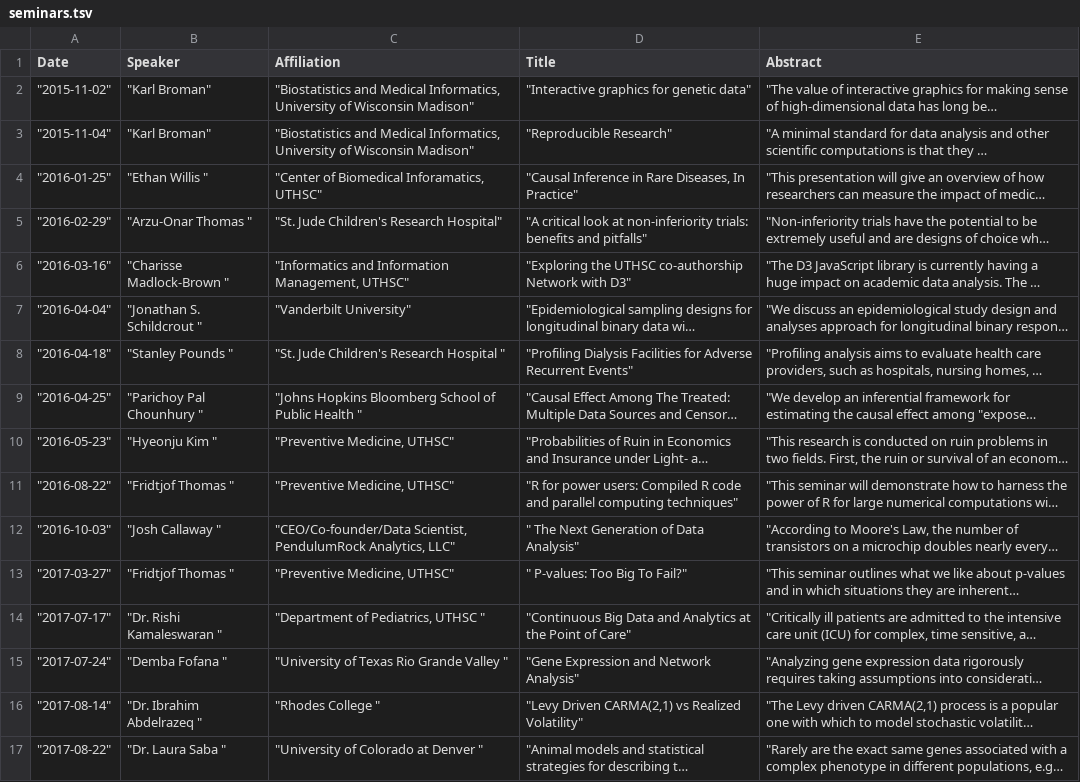
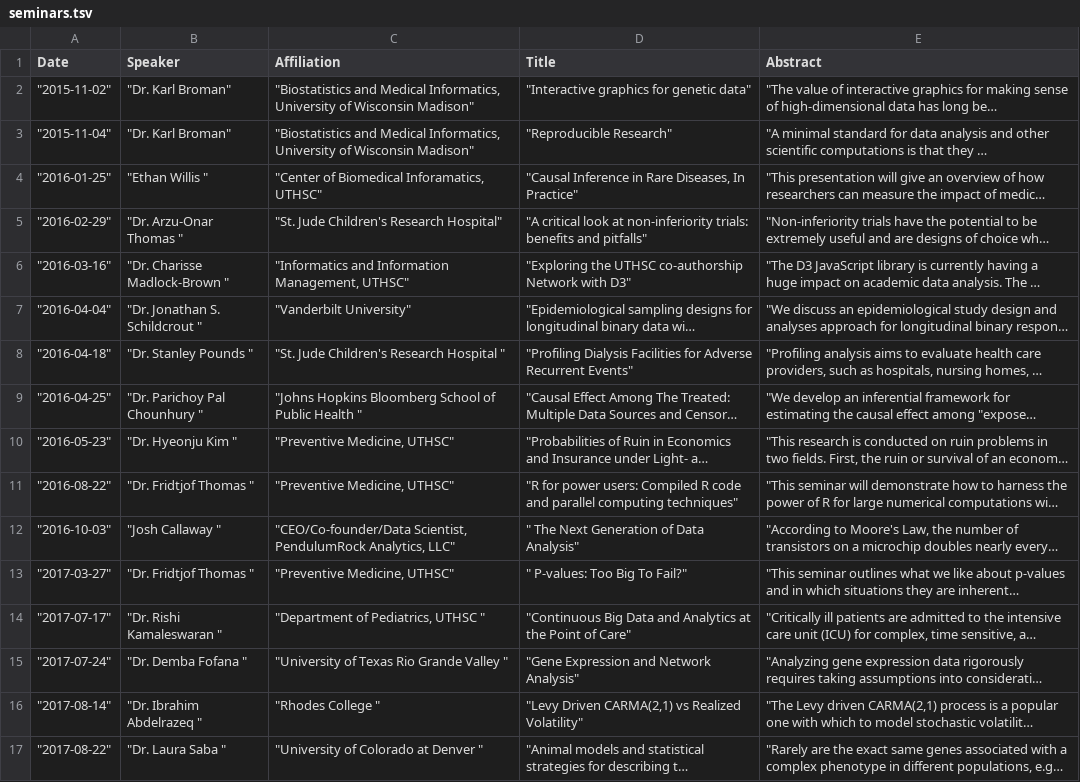
Before and after one commit to uthsc-biostat-seminars/Seminars, a TSV file: seminars.tsv, drawn as a sheet; only a part is shown; long unchanged cells end in …; the diff covers the shown part only; the diff names each change by its address in the sheet, - before the commit and + after, or states it on an @@ line.

Commit message:
Update seminars.tsv

```diff
--- a/seminars.tsv
+++ b/seminars.tsv
-B2:B3 (Speaker): "Karl Broman"
+B2:B3 (Speaker): "Dr. Karl Broman"
-B5 (Speaker): "Arzu-Onar Thomas "
+B5 (Speaker): "Dr. Arzu-Onar Thomas "
-B6 (Speaker): "Charisse Madlock-Brown "
+B6 (Speaker): "Dr. Charisse Madlock-Brown "
-B7 (Speaker): "Jonathan S. Schildcrout "
+B7 (Speaker): "Dr. Jonathan S. Schildcrout "
-B8 (Speaker): "Stanley Pounds "
+B8 (Speaker): "Dr. Stanley Pounds "
-B9 (Speaker): "Parichoy Pal Chounhury "
+B9 (Speaker): "Dr. Parichoy Pal Chounhury "
-B10 (Speaker): "Hyeonju Kim "
+B10 (Speaker): "Dr. Hyeonju Kim "
-B11 (Speaker): "Fridtjof Thomas "
+B11 (Speaker): "Dr. Fridtjof Thomas "
-B13 (Speaker): "Fridtjof Thomas "
+B13 (Speaker): "Dr. Fridtjof Thomas "
-B15 (Speaker): "Demba Fofana "
+B15 (Speaker): "Dr. Demba Fofana "
```
Also changed, not shown: 19 edited cells elsewhere in this file.
